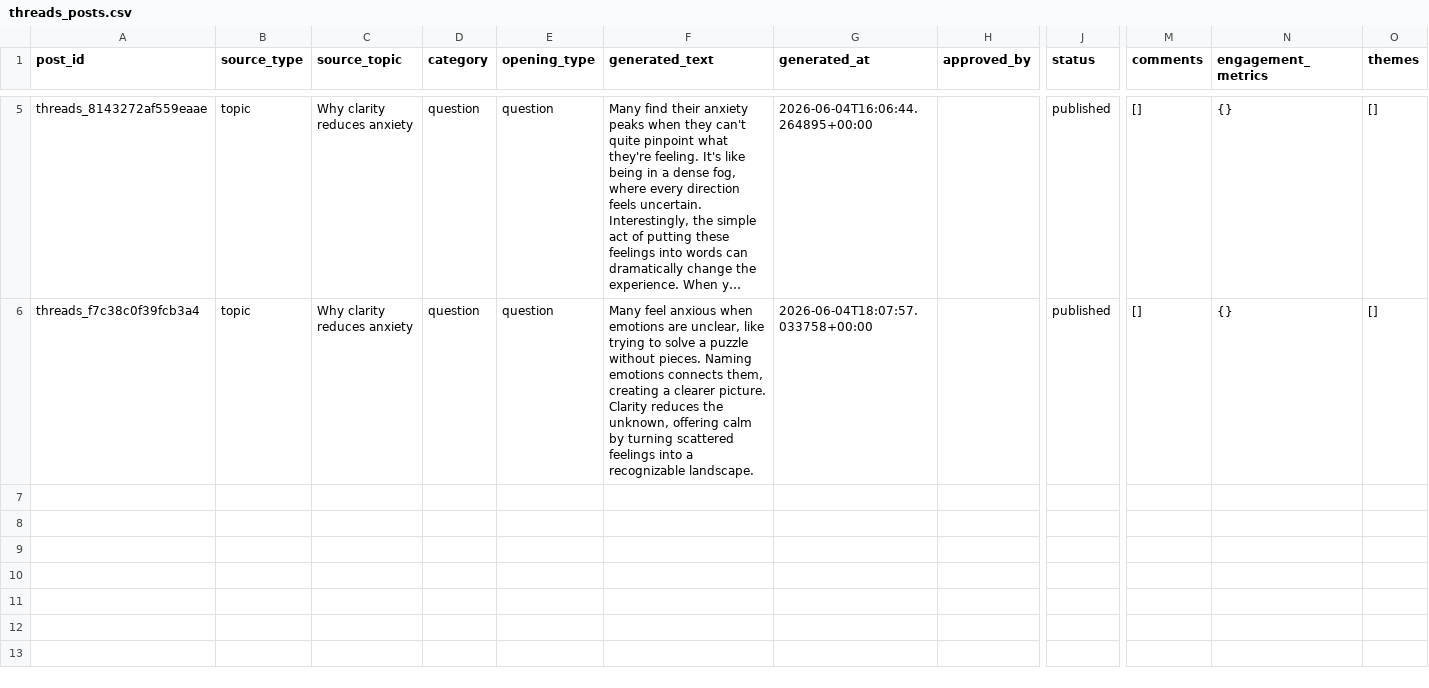
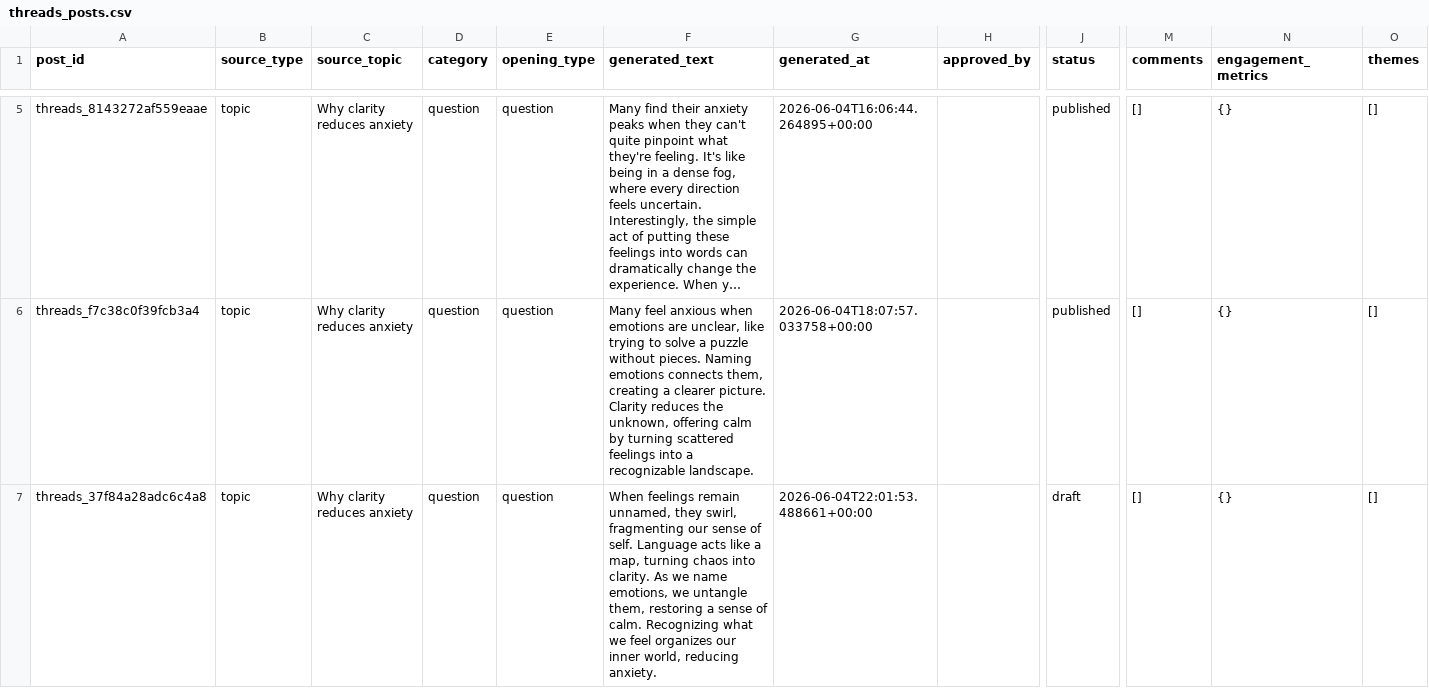
Before and after one commit to ValerieQA/clarity-lab-pipeline, a CSV file: data/threads_posts.csv, drawn as a sheet; only a part is shown, gaps mark what is left out; long unchanged cells end in …; rows hold the shown columns only; the diff names each change by its address in the sheet, - before the commit and + after, or states it on an @@ line.

Commit message:
🧵 Threads post: 2026-06-04 22:01

```diff
--- a/data/threads_posts.csv
+++ b/data/threads_posts.csv
+row 7: threads_37f84a28adc6c4a8 | topic | Why clarity reduces anxiety | question | question | When feelings remain unnamed, they swirl, fragmenting our sense of self. Language acts like a map, turning chaos into clarity. As we name emotions, we untangle them, restoring a sense of calm. Recognizing what we feel organizes our inner world, reducing anxiety. | 2026-06-04T22:01:53.488661+00:00 |  | draft | [] | {} | []
```
